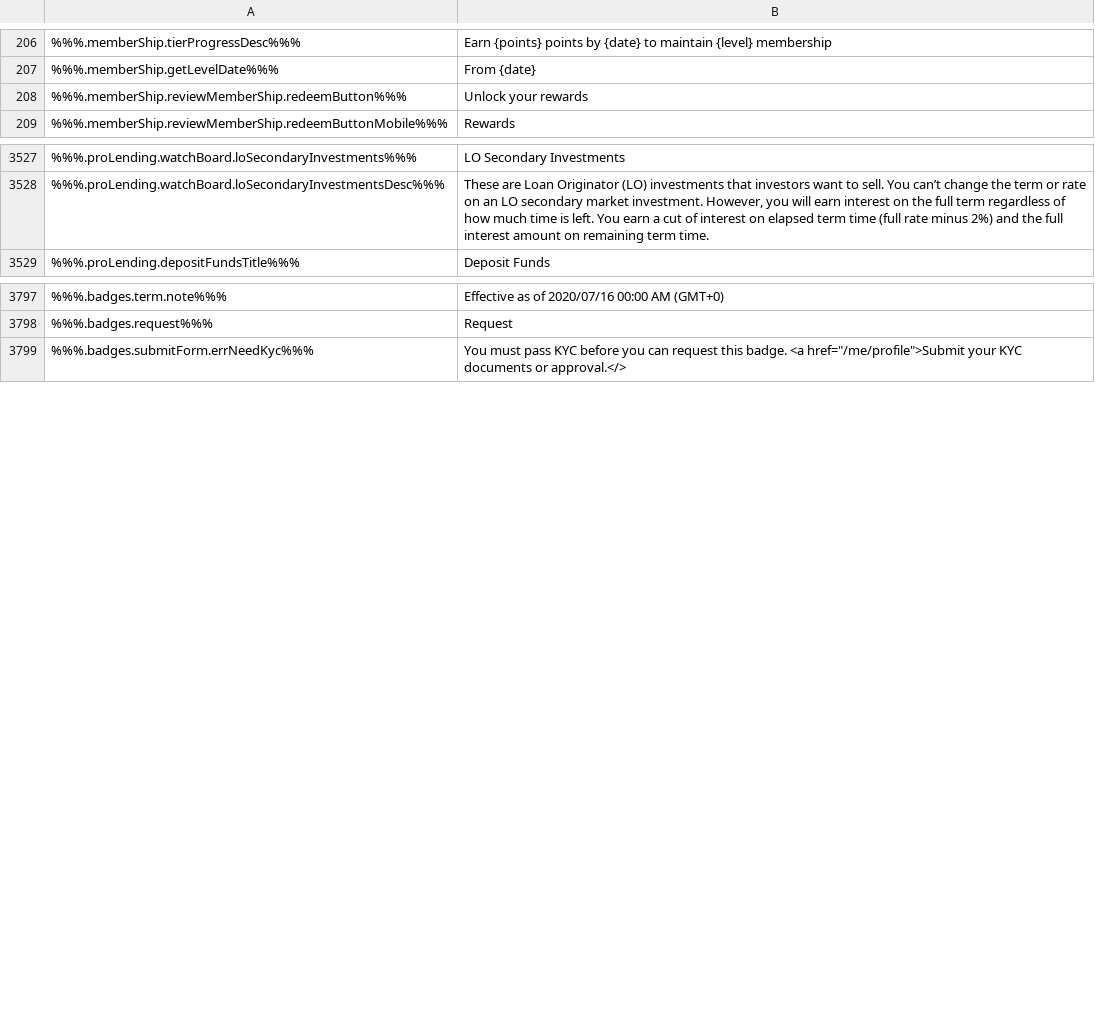
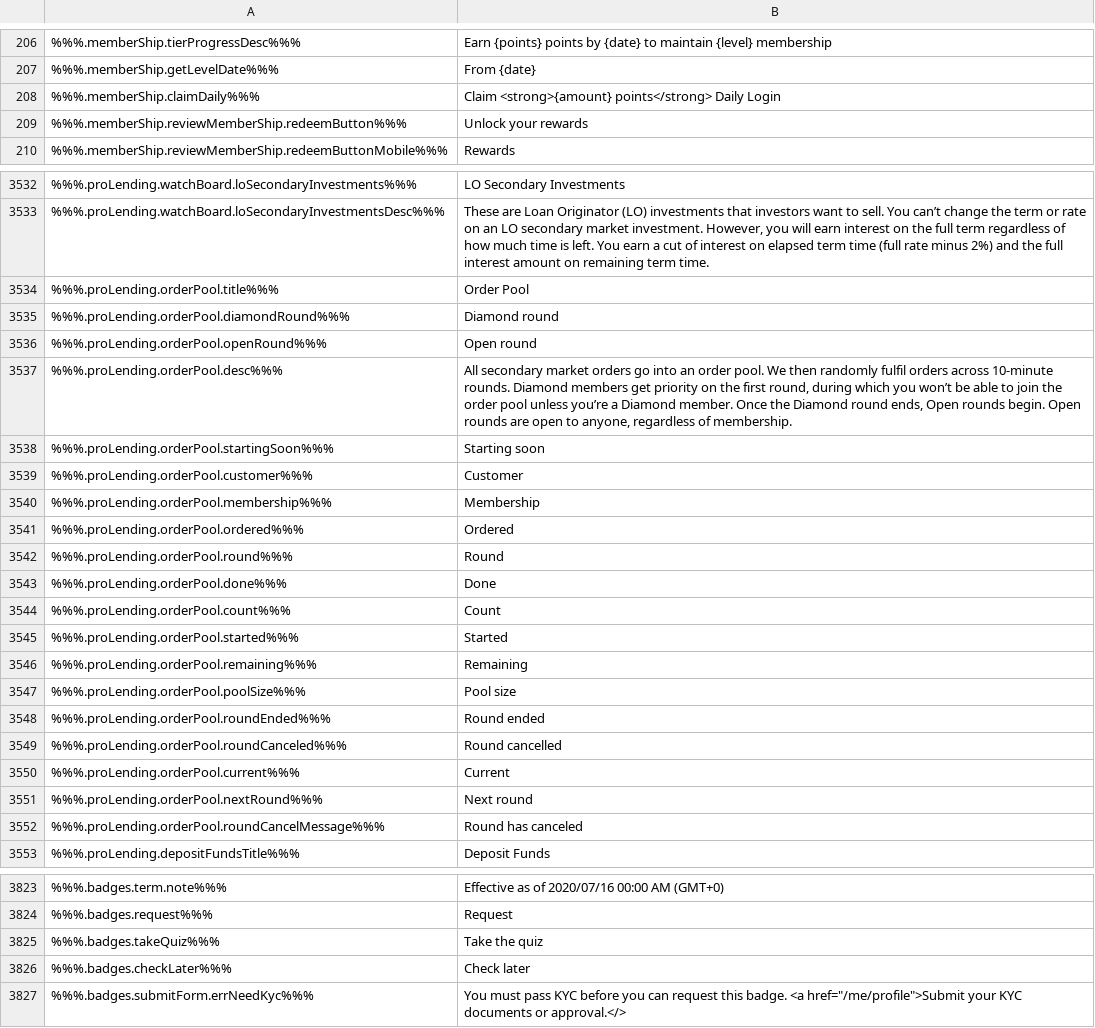
Before and after one commit to duyhtq/constant-web-i18n, a CSV file: store/en.csv, drawn as a sheet; only a part is shown, gaps mark what is left out; the diff covers the shown part only; the diff names each change by its address in the sheet, - before the commit and + after, or states it on an @@ line.

```diff
--- a/store/en.csv
+++ b/store/en.csv
+row 208: %%%.memberShip.claimDaily%%% | Claim <strong>{amount} points</strong> Daily Login
+row 3534: %%%.proLending.orderPool.title%%% | Order Pool
+row 3535: %%%.proLending.orderPool.diamondRound%%% | Diamond round
+row 3536: %%%.proLending.orderPool.openRound%%% | Open round
+row 3537: %%%.proLending.orderPool.desc%%% | All secondary market orders go into an order pool. We then randomly fulfil orders across 10-minute rounds. Diamond members get priority on the first round, during which you won’t be able to join the order pool unless you’re a Diamond member. Once the Diamond round ends, Open rounds begin. Open rounds are open to anyone, regardless of membership.
+row 3538: %%%.proLending.orderPool.startingSoon%%% | Starting soon
+row 3539: %%%.proLending.orderPool.customer%%% | Customer
+row 3540: %%%.proLending.orderPool.membership%%% | Membership
+row 3541: %%%.proLending.orderPool.ordered%%% | Ordered
+row 3542: %%%.proLending.orderPool.round%%% | Round
+row 3543: %%%.proLending.orderPool.done%%% | Done
+row 3544: %%%.proLending.orderPool.count%%% | Count
+row 3545: %%%.proLending.orderPool.started%%% | Started
+row 3546: %%%.proLending.orderPool.remaining%%% | Remaining
+row 3547: %%%.proLending.orderPool.poolSize%%% | Pool size
+row 3548: %%%.proLending.orderPool.roundEnded%%% | Round ended
+row 3549: %%%.proLending.orderPool.roundCanceled%%% | Round cancelled
+row 3550: %%%.proLending.orderPool.current%%% | Current
+row 3551: %%%.proLending.orderPool.nextRound%%% | Next round
+row 3552: %%%.proLending.orderPool.roundCancelMessage%%% | Round has canceled
+row 3825: %%%.badges.takeQuiz%%% | Take the quiz
+row 3826: %%%.badges.checkLater%%% | Check later
```
Also changed, not shown: 8 added rows elsewhere in this file, 2 other files.
